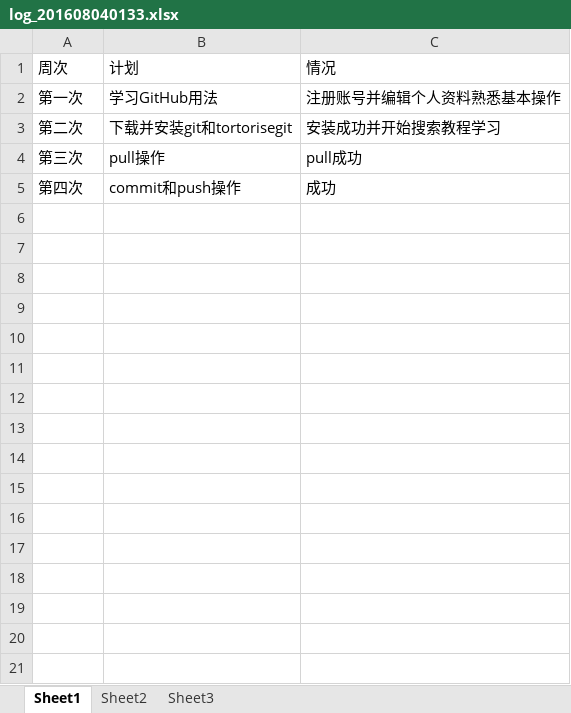
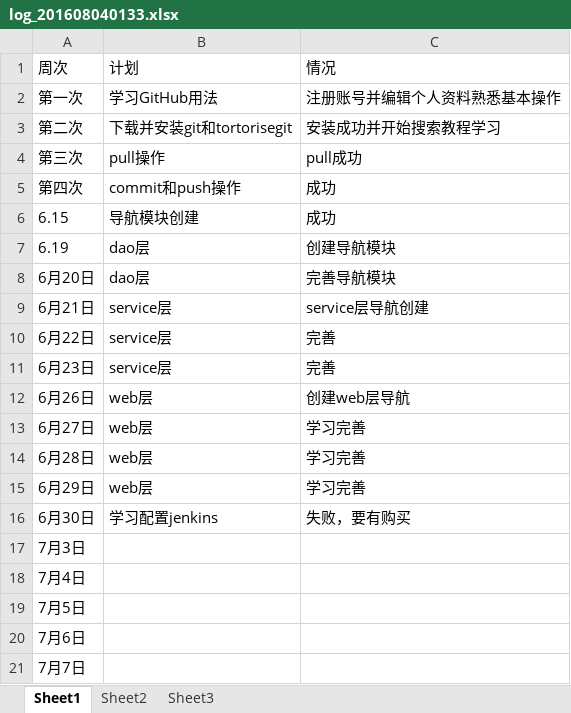
Before and after one commit to 5b115/SchoolReserve, an Excel workbook: doc/log/log_201608040133.xlsx, sheet Sheet1, drawn as a sheet; values as stored, in another font and other column widths than the file's, no borders; the diff names each change by its address in the sheet, - before the commit and + after, or states it on an @@ line.

Commit message:
日志更新

```diff
--- a/doc/log/log_201608040133.xlsx (sheet Sheet1)
+++ b/doc/log/log_201608040133.xlsx (sheet Sheet1)
+row 6: 6.15 | 导航模块创建 | 成功
+row 7: 6.19 | dao层 | 创建导航模块
+row 8: 6月20日 | dao层 | 完善导航模块
+row 9: 6月21日 | service层 | service层导航创建
+row 10: 6月22日 | service层 | 完善
+row 11: 6月23日 | service层 | 完善
+row 12: 6月26日 | web层 | 创建web层导航
+row 13: 6月27日 | web层 | 学习完善
+row 14: 6月28日 | web层 | 学习完善
+row 15: 6月29日 | web层 | 学习完善
+row 16: 6月30日 | 学习配置jenkins | 失败，要有购买
+row 17: 7月3日
+row 18: 7月4日
+row 19: 7月5日
+row 20: 7月6日
+row 21: 7月7日
```
